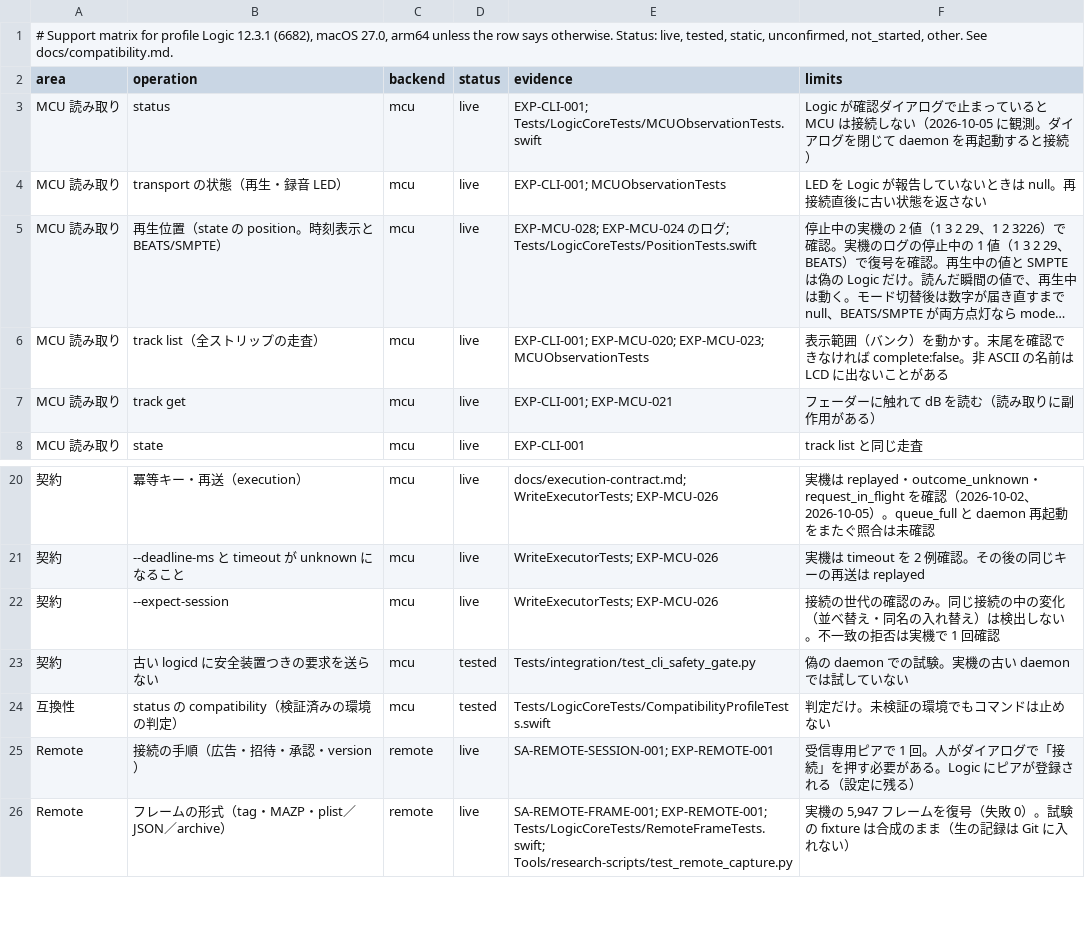
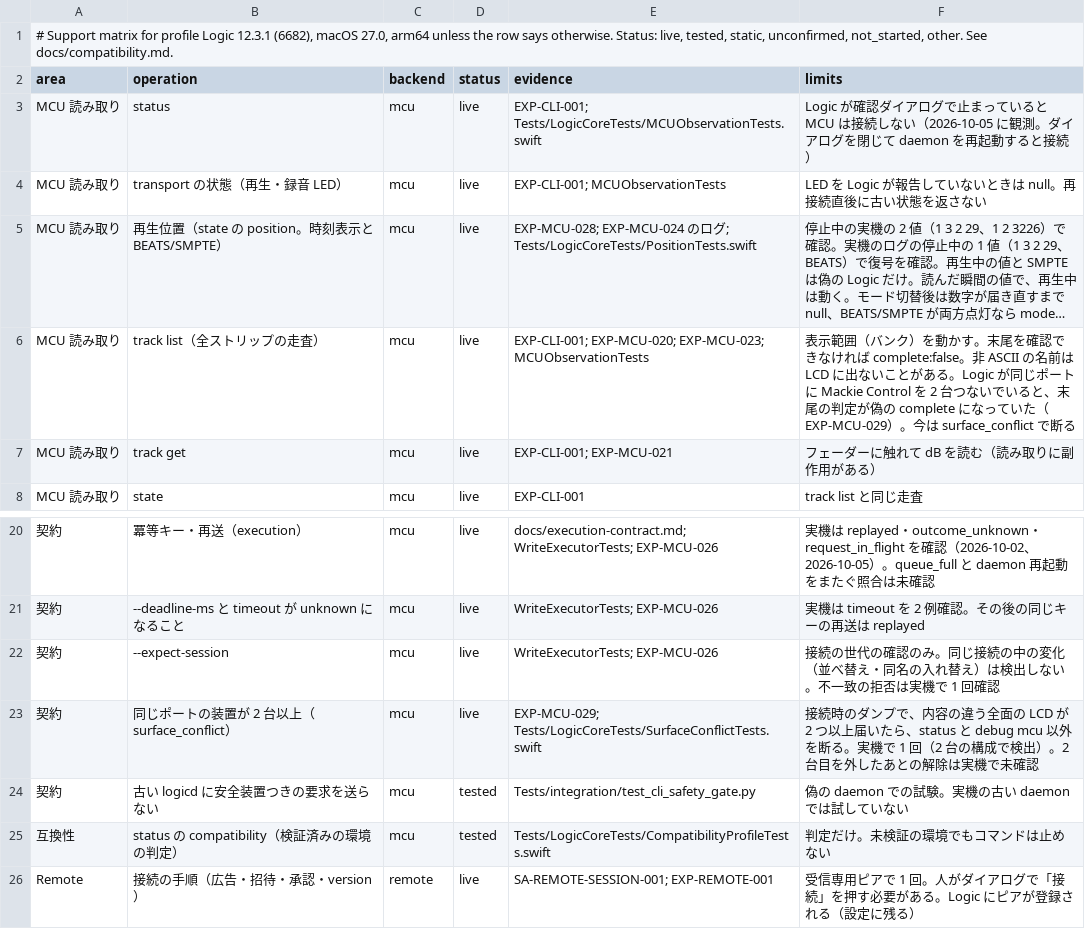
Before and after one commit to uniuninaruru/logic-pro-ctl, a TSV file: Research/protocol/support-matrix.tsv, drawn as a sheet; only a part is shown, gaps mark what is left out; the shorter side is filled out with more unchanged rows; long unchanged cells end in …; the diff names each change by its address in the sheet, - before the commit and + after, or states it on an @@ line.

```diff
--- a/Research/protocol/support-matrix.tsv
+++ b/Research/protocol/support-matrix.tsv
-F6 (limits): …とがある
+F6 (limits): …とがある。Logic が同じポートに Mackie Control を 2 台つないでいると、末尾の判定が偽の complete になっていた（EXP-MCU-029）。今は surface_conflict で断る
+row 23: 契約 | 同じポートの装置が 2 台以上（surface_conflict） | mcu | live | EXP-MCU-029; Tests/LogicCoreTests/SurfaceConflictTests.swift | 接続時のダンプで、内容の違う全面の LCD が 2 つ以上届いたら、status と debug mcu 以外を断る。実機で 1 回（2 台の構成で検出）。2 台目を外したあとの解除は実機で未確認
```
Also changed, not shown: 9 other files.
